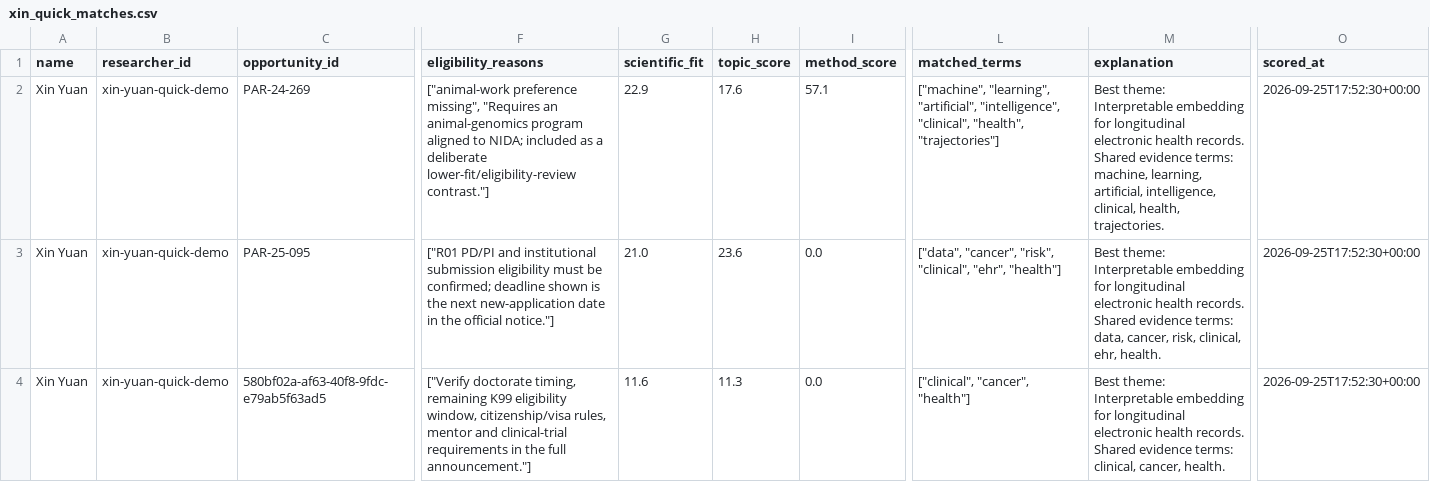
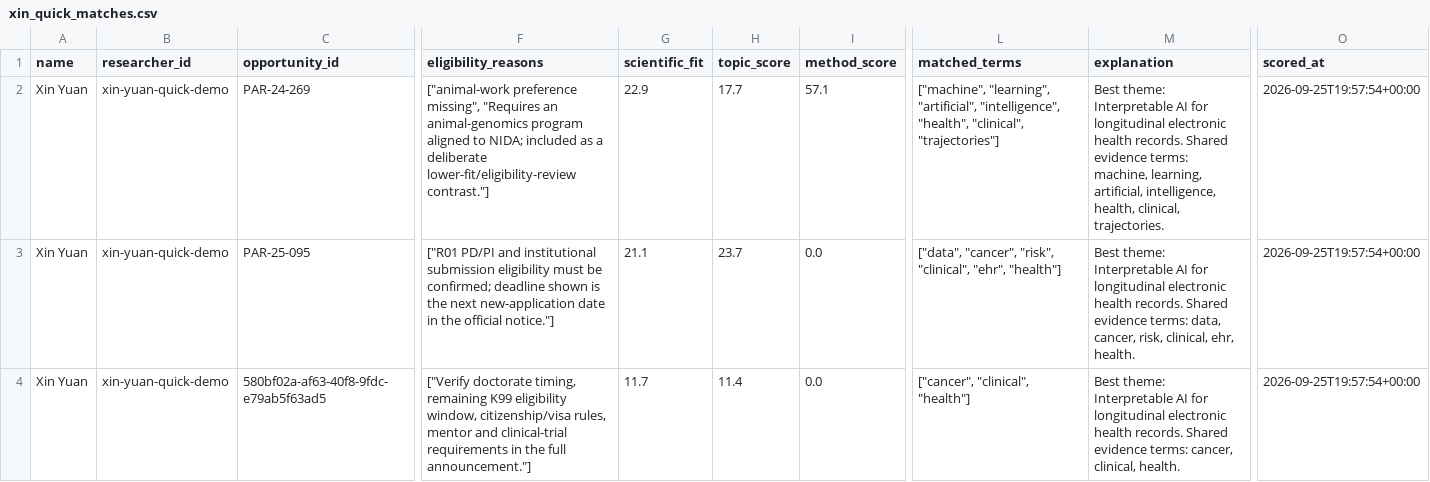
Before and after one commit to XY5180/funding-matcher, a CSV file: output/xin_quick_matches.csv, drawn as a sheet; only a part is shown, gaps mark what is left out; the diff names each change by its address in the sheet, - before the commit and + after, or states it on an @@ line.

```diff
--- a/output/xin_quick_matches.csv
+++ b/output/xin_quick_matches.csv
-H2 (topic_score): 17.6
+H2 (topic_score): 17.7
-L2 (matched_terms): …"artificial", "intelligence", "clinical", "health", "trajectories"]
+L2 (matched_terms): …"artificial", "intelligence", "health", "clinical", "trajectories"]
-M2 (explanation): …theme: Interpretable embedding for longitudinal electronic health records. Shared evidence terms: machine, learning, artificial, intelligence, clinical, health, trajectories.
+M2 (explanation): …theme: Interpretable AI for longitudinal electronic health records. Shared evidence terms: machine, learning, artificial, intelligence, health, clinical, trajectories.
-O2:O4 (scored_at): 2026-09-25T17:52:30+00:00
+O2:O4 (scored_at): 2026-09-25T19:57:54+00:00
-G3 (scientific_fit): 21.0
+G3 (scientific_fit): 21.1
-H3 (topic_score): 23.6
+H3 (topic_score): 23.7
-M3 (explanation): …theme: Interpretable embedding for longitudinal…
+M3 (explanation): …theme: Interpretable AI for longitudinal…
-G4 (scientific_fit): 11.6
+G4 (scientific_fit): 11.7
-H4 (topic_score): 11.3
+H4 (topic_score): 11.4
-L4 (matched_terms): ["clinical", "cancer", "health"]
+L4 (matched_terms): ["cancer", "clinical", "health"]
-M4 (explanation): …theme: Interpretable embedding for longitudinal electronic health records. Shared evidence terms: clinical, cancer, health.
+M4 (explanation): …theme: Interpretable AI for longitudinal electronic health records. Shared evidence terms: cancer, clinical, health.
```
Also changed, not shown: 10 other files.
